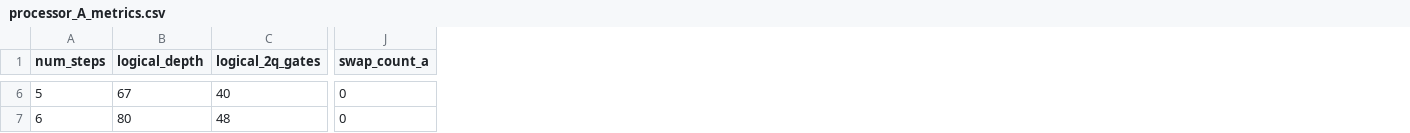
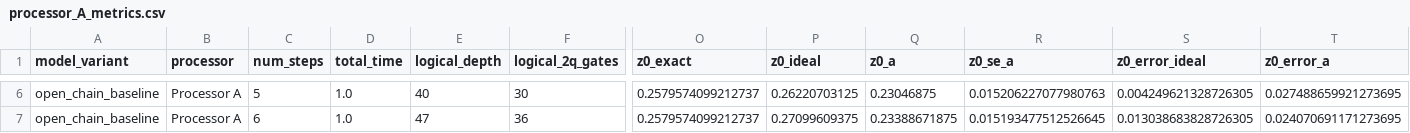
Before and after one commit to Lokeshgangavarapu9/Quiskit-phase-1, a CSV file: results/tables/processor_A_metrics.csv, drawn as a sheet; only a part is shown, gaps mark what is left out; removed rows and columns are numbered as before the commit, all else as after; the diff covers the shown part only; the diff names each change by its address in the sheet, - before the commit and + after, or states it on an @@ line.

```diff
--- a/results/tables/processor_A_metrics.csv
+++ b/results/tables/processor_A_metrics.csv
+column A (model_variant), rows 6-7: open_chain_baseline | open_chain_baseline
+column B (processor), rows 6-7: Processor A | Processor A
+column D (total_time), rows 6-7: 1.0 | 1.0
-column J (swap_count_a), rows 6-7: 0 | 0
+column O (z0_exact), rows 6-7: 0.2579574099212737 | 0.2579574099212737
+column P (z0_ideal), rows 6-7: 0.26220703125 | 0.27099609375
+column Q (z0_a), rows 6-7: 0.23046875 | 0.23388671875
+column R (z0_se_a), rows 6-7: 0.015206227077980763 | 0.015193477512526645
+column S (z0_error_ideal), rows 6-7: 0.004249621328726305 | 0.013038683828726305
+column T (z0_error_a), rows 6-7: 0.027488659921273695 | 0.024070691171273695
-E6 (logical_depth): 67
+E6 (logical_depth): 40
-F6 (logical_2q_gates): 40
+F6 (logical_2q_gates): 30
-E7 (logical_depth): 80
+E7 (logical_depth): 47
-F7 (logical_2q_gates): 48
+F7 (logical_2q_gates): 36
```
Also changed, not shown: 123 edited cells elsewhere in this file, results/tables/AB_comparison.csv, results/tables/final_comparison.csv, 40 other files.
